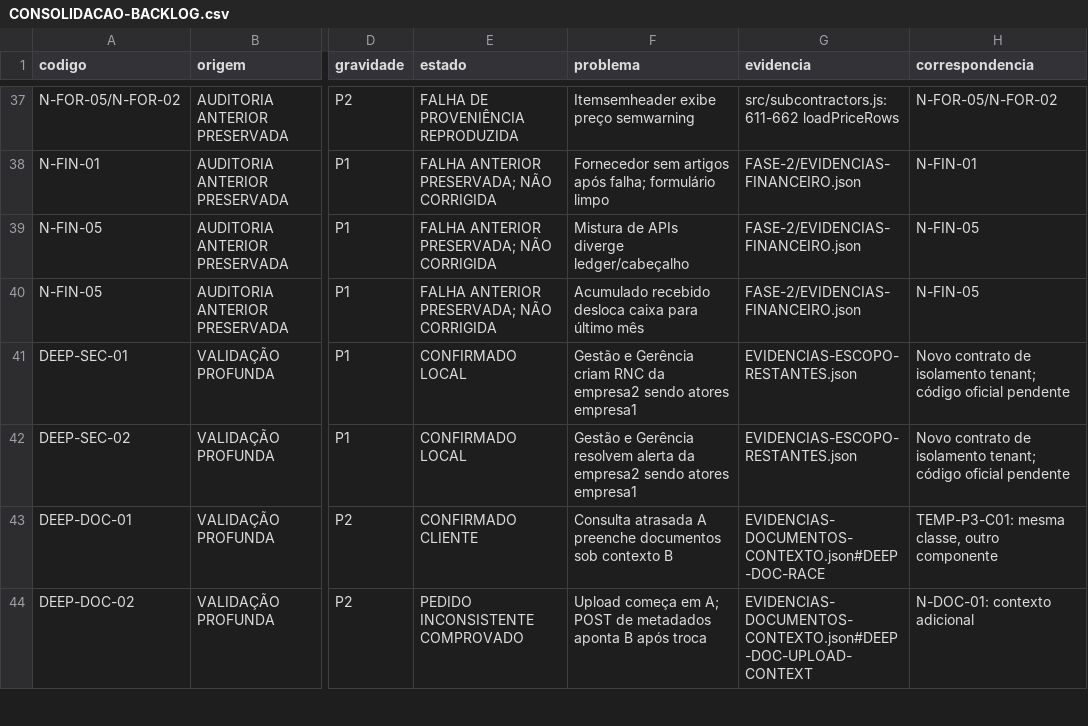
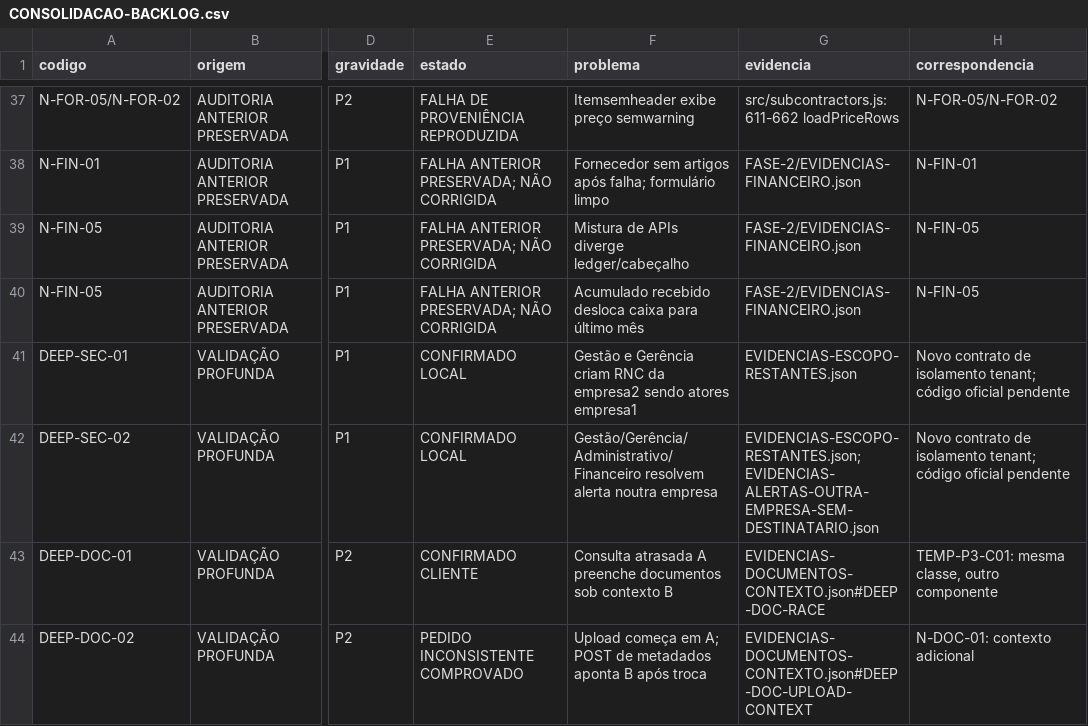
Before and after one commit to primeline-obras/plataforma-primeline, a CSV file: docs/auditorias/engenharia-qualidade-noturna-20261014/ENGENHARIA-QUALIDADE/CONSOLIDACAO-BACKLOG.csv, drawn as a sheet; only a part is shown, gaps mark what is left out; the diff names each change by its address in the sheet, - before the commit and + after, or states it on an @@ line.

```diff
--- a/docs/auditorias/engenharia-qualidade-noturna-20261014/ENGENHARIA-QUALIDADE/CONSOLIDACAO-BACKLOG.csv
+++ b/docs/auditorias/engenharia-qualidade-noturna-20261014/ENGENHARIA-QUALIDADE/CONSOLIDACAO-BACKLOG.csv
-F42 (problema): Gestão e Gerência resolvem alerta da empresa2 sendo atores empresa1
+F42 (problema): Gestão/Gerência/Administrativo/Financeiro resolvem alerta noutra empresa
-G42 (evidencia): EVIDENCIAS-ESCOPO-RESTANTES.json
+G42 (evidencia): EVIDENCIAS-ESCOPO-RESTANTES.json;EVIDENCIAS-ALERTAS-OUTRA-EMPRESA-SEM-DESTINATARIO.json
```
Also changed, not shown: docs/auditorias/engenharia-qualidade-noturna-20261014/ENGENHARIA-QUALIDADE/COBERTURA-REAL.csv, docs/auditorias/engenharia-qualidade-noturna-20261014/ENGENHARIA-QUALIDADE/NOVAS-DESCOBERTAS.csv, 55 other files.
